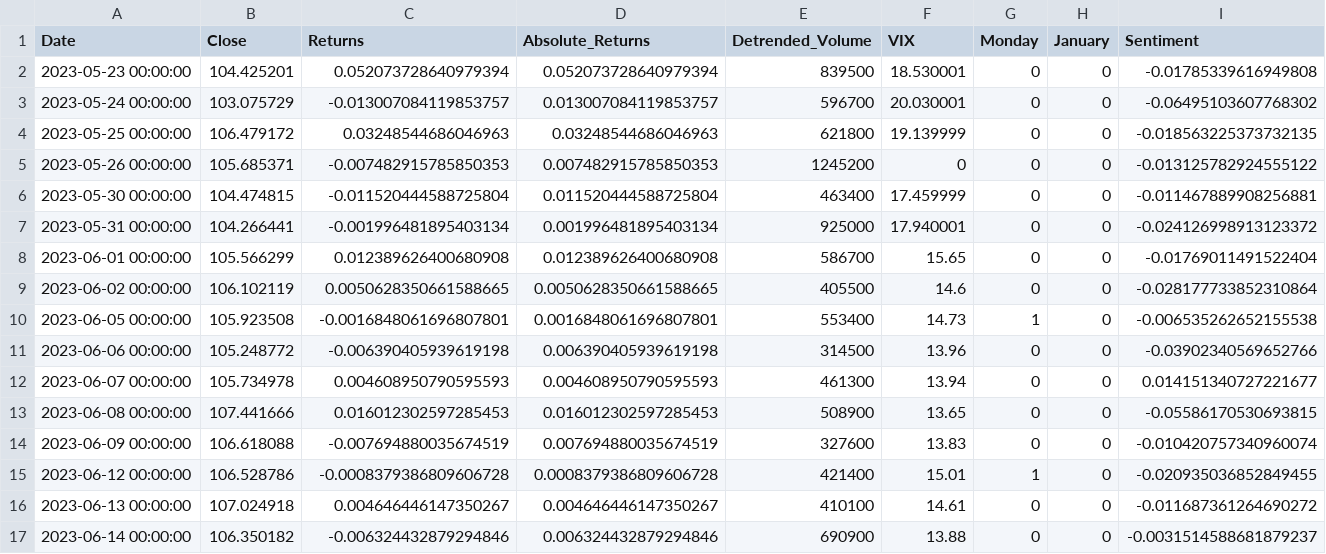
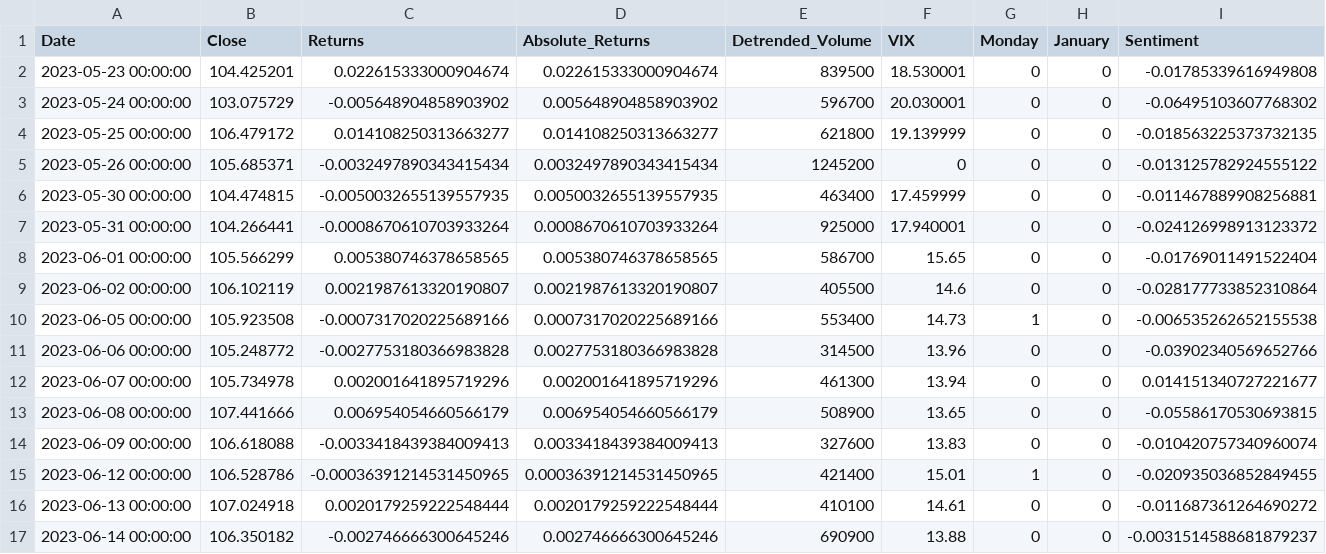
Before and after one commit to Seandowling123/MAI, a CSV file: trading_days_data.csv, drawn as a sheet; only a part is shown; the diff covers the shown part only.

```diff
--- a/trading_days_data.csv
+++ b/trading_days_data.csv
@@ -1,17 +1,17 @@
 Date,Close,Returns,Absolute_Returns,Detrended_Volume,VIX,Monday,January,Sentiment
-2023-05-23 00:00:00,104.425201,0.052073728640979394,0.052073728640979394,839500,18.530001,0,0,-0.01785339616949808
-2023-05-24 00:00:00,103.075729,-0.013007084119853757,0.013007084119853757,596700,20.030001,0,0,-0.06495103607768302
-2023-05-25 00:00:00,106.479172,0.03248544686046963,0.03248544686046963,621800,19.139999,0,0,-0.018563225373732135
-2023-05-26 00:00:00,105.685371,-0.007482915785850353,0.007482915785850353,1245200,0,0,0,-0.013125782924555122
-2023-05-30 00:00:00,104.474815,-0.011520444588725804,0.011520444588725804,463400,17.459999,0,0,-0.011467889908256881
-2023-05-31 00:00:00,104.266441,-0.001996481895403134,0.001996481895403134,925000,17.940001,0,0,-0.024126998913123372
-2023-06-01 00:00:00,105.566299,0.012389626400680908,0.012389626400680908,586700,15.65,0,0,-0.01769011491522404
-2023-06-02 00:00:00,106.102119,0.0050628350661588665,0.0050628350661588665,405500,14.6,0,0,-0.028177733852310864
-2023-06-05 00:00:00,105.923508,-0.0016848061696807801,0.0016848061696807801,553400,14.73,1,0,-0.006535262652155538
-2023-06-06 00:00:00,105.248772,-0.006390405939619198,0.006390405939619198,314500,13.96,0,0,-0.03902340569652766
-2023-06-07 00:00:00,105.734978,0.004608950790595593,0.004608950790595593,461300,13.94,0,0,0.014151340727221677
-2023-06-08 00:00:00,107.441666,0.016012302597285453,0.016012302597285453,508900,13.65,0,0,-0.05586170530693815
-2023-06-09 00:00:00,106.618088,-0.007694880035674519,0.007694880035674519,327600,13.83,0,0,-0.010420757340960074
-2023-06-12 00:00:00,106.528786,-0.0008379386809606728,0.0008379386809606728,421400,15.01,1,0,-0.020935036852849455
-2023-06-13 00:00:00,107.024918,0.004646446147350267,0.004646446147350267,410100,14.61,0,0,-0.011687361264690272
-2023-06-14 00:00:00,106.350182,-0.006324432879294846,0.006324432879294846,690900,13.88,0,0,-0.0031514588681879237
+2023-05-23 00:00:00,104.425201,0.022615333000904674,0.022615333000904674,839500,18.530001,0,0,-0.01785339616949808
+2023-05-24 00:00:00,103.075729,-0.005648904858903902,0.005648904858903902,596700,20.030001,0,0,-0.06495103607768302
+2023-05-25 00:00:00,106.479172,0.014108250313663277,0.014108250313663277,621800,19.139999,0,0,-0.018563225373732135
+2023-05-26 00:00:00,105.685371,-0.0032497890343415434,0.0032497890343415434,1245200,0,0,0,-0.013125782924555122
+2023-05-30 00:00:00,104.474815,-0.0050032655139557935,0.0050032655139557935,463400,17.459999,0,0,-0.011467889908256881
+2023-05-31 00:00:00,104.266441,-0.0008670610703933264,0.0008670610703933264,925000,17.940001,0,0,-0.024126998913123372
+2023-06-01 00:00:00,105.566299,0.005380746378658565,0.005380746378658565,586700,15.65,0,0,-0.01769011491522404
+2023-06-02 00:00:00,106.102119,0.0021987613320190807,0.0021987613320190807,405500,14.6,0,0,-0.028177733852310864
+2023-06-05 00:00:00,105.923508,-0.0007317020225689166,0.0007317020225689166,553400,14.73,1,0,-0.006535262652155538
+2023-06-06 00:00:00,105.248772,-0.0027753180366983828,0.0027753180366983828,314500,13.96,0,0,-0.03902340569652766
+2023-06-07 00:00:00,105.734978,0.002001641895719296,0.002001641895719296,461300,13.94,0,0,0.014151340727221677
+2023-06-08 00:00:00,107.441666,0.006954054660566179,0.006954054660566179,508900,13.65,0,0,-0.05586170530693815
+2023-06-09 00:00:00,106.618088,-0.0033418439384009413,0.0033418439384009413,327600,13.83,0,0,-0.010420757340960074
+2023-06-12 00:00:00,106.528786,-0.00036391214531450965,0.00036391214531450965,421400,15.01,1,0,-0.020935036852849455
+2023-06-13 00:00:00,107.024918,0.0020179259222548444,0.0020179259222548444,410100,14.61,0,0,-0.011687361264690272
+2023-06-14 00:00:00,106.350182,-0.002746666300645246,0.002746666300645246,690900,13.88,0,0,-0.0031514588681879237
```
Also changed, not shown: 82 edited cells elsewhere in this file, 2 other files.
